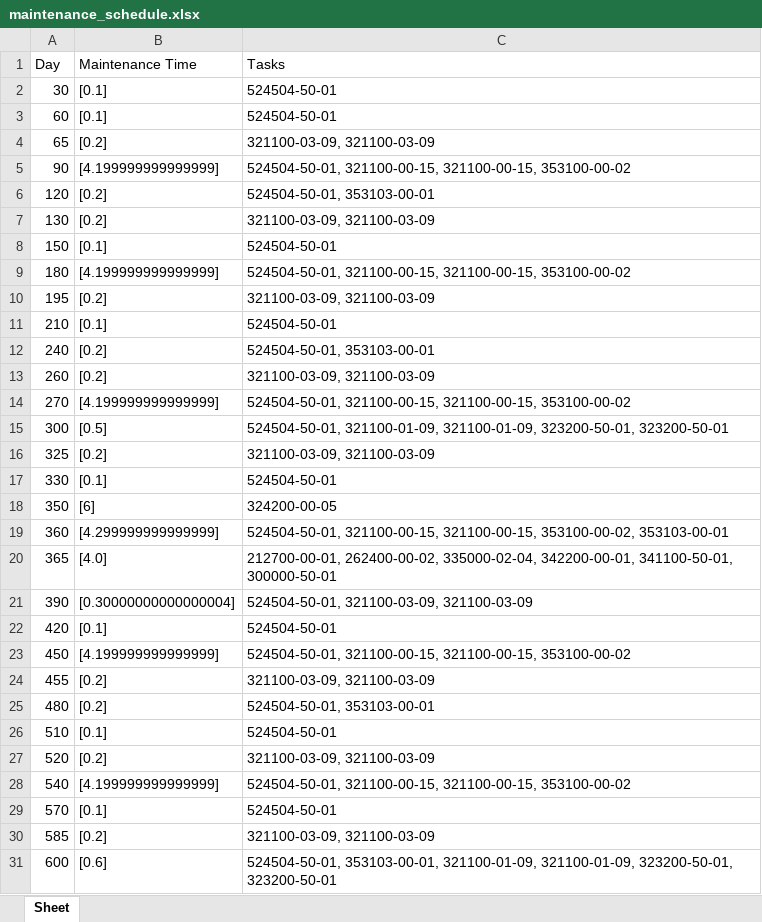
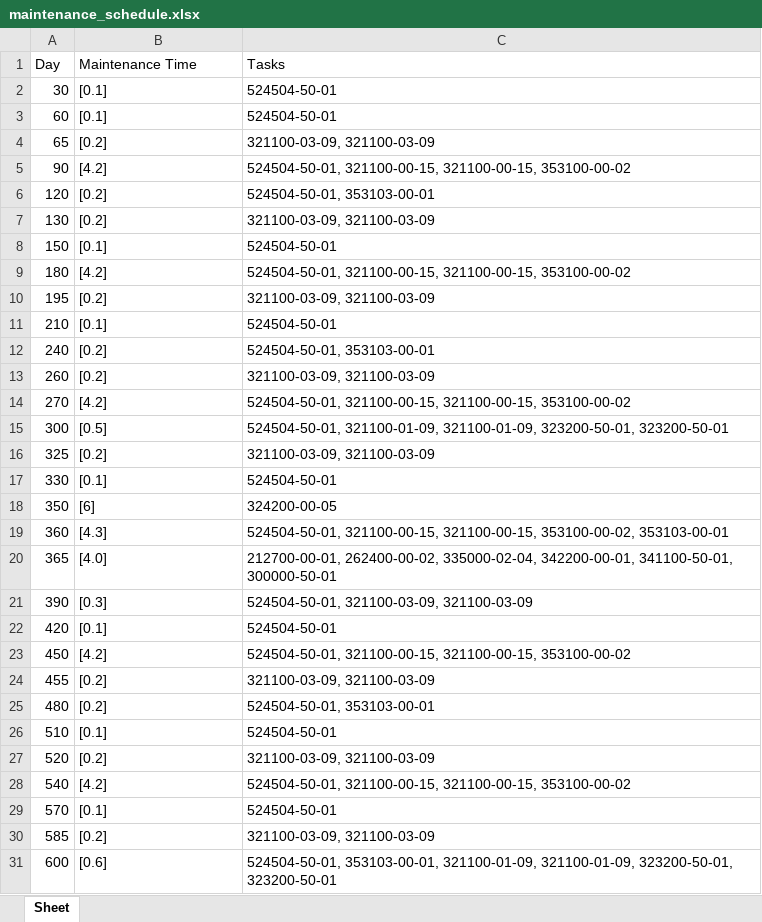
Before and after one commit to Jowjokiyolo/MaintenanceECOFly, an Excel workbook: maintenance_schedule.xlsx, sheet Sheet, drawn as a sheet; only a part is shown; values as stored, in another font and other column widths than the file's, no borders; the diff covers the shown part only; the diff names each change by its address in the sheet, - before the commit and + after, or states it on an @@ line.

Commit message:
Now the maintenance time is rounded up to .1 hour

```diff
--- a/maintenance_schedule.xlsx (sheet Sheet)
+++ b/maintenance_schedule.xlsx (sheet Sheet)
-B5 (Maintenance Time): [4.199999999999999]
+B5 (Maintenance Time): [4.2]
-B9 (Maintenance Time): [4.199999999999999]
+B9 (Maintenance Time): [4.2]
-B14 (Maintenance Time): [4.199999999999999]
+B14 (Maintenance Time): [4.2]
-B19 (Maintenance Time): [4.299999999999999]
+B19 (Maintenance Time): [4.3]
-B21 (Maintenance Time): [0.30000000000000004]
+B21 (Maintenance Time): [0.3]
-B23 (Maintenance Time): [4.199999999999999]
+B23 (Maintenance Time): [4.2]
-B28 (Maintenance Time): [4.199999999999999]
+B28 (Maintenance Time): [4.2]
```
Also changed, not shown: 15 edited cells elsewhere in this sheet, 1 other file.
